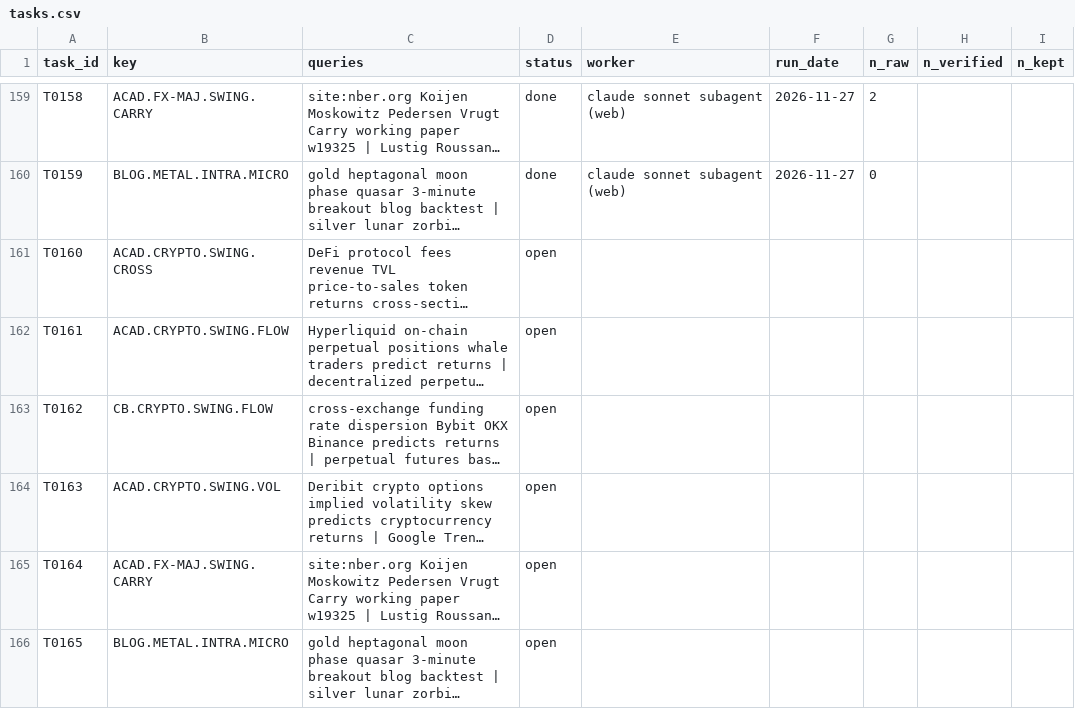
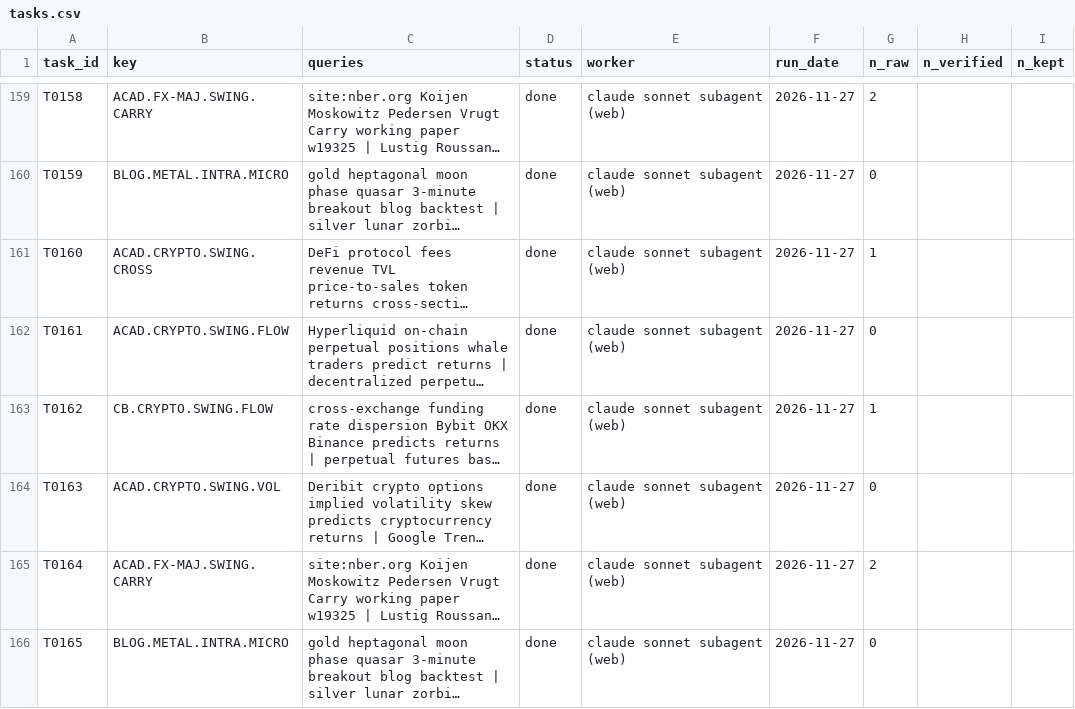
Before and after one commit to hslu-jwn/claude-backtester_V2, a CSV file: research/harvest/tasks.csv, drawn as a sheet; only a part is shown, gaps mark what is left out; long unchanged cells end in …; the diff names each change by its address in the sheet, - before the commit and + after, or states it on an @@ line.

```diff
--- a/research/harvest/tasks.csv
+++ b/research/harvest/tasks.csv
-D161:D166 (status): open
+D161:D166 (status): done
-E161:E166 (worker): (empty)
+E161:E166 (worker): claude sonnet subagent (web)
-F161:F166 (run_date): (empty)
+F161:F166 (run_date): 2026-11-27
-G161 (n_raw): (empty)
+G161 (n_raw): 1
-G162 (n_raw): (empty)
+G162 (n_raw): 0
-G163 (n_raw): (empty)
+G163 (n_raw): 1
-G164 (n_raw): (empty)
+G164 (n_raw): 0
-G165 (n_raw): (empty)
+G165 (n_raw): 2
-G166 (n_raw): (empty)
+G166 (n_raw): 0
```
Also changed, not shown: research/ledger.csv, 8 other files.
